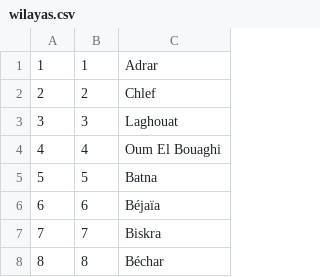
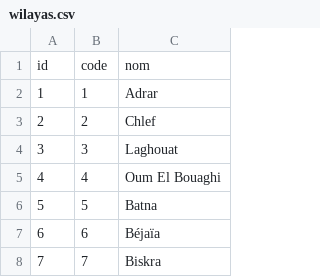
Before and after one commit to othmanus/algeria-cities, a CSV file: csv/wilayas.csv, drawn as a sheet; only a part is shown; the shorter side is filled out with more unchanged rows.

```diff
--- a/csv/wilayas.csv
+++ b/csv/wilayas.csv
@@ -1 +1,2 @@
+"id","code","nom"
 "1","1","Adrar"
```
Also changed, not shown: csv/communes.csv.
